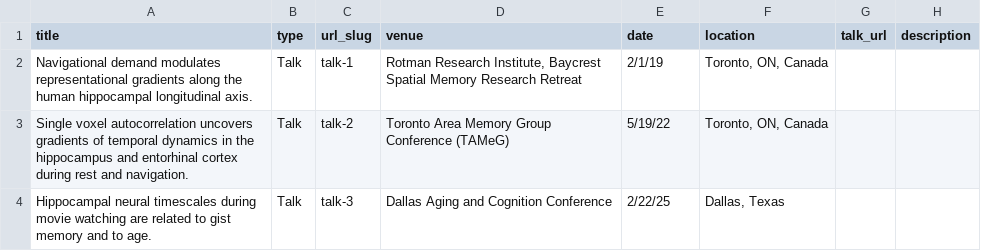
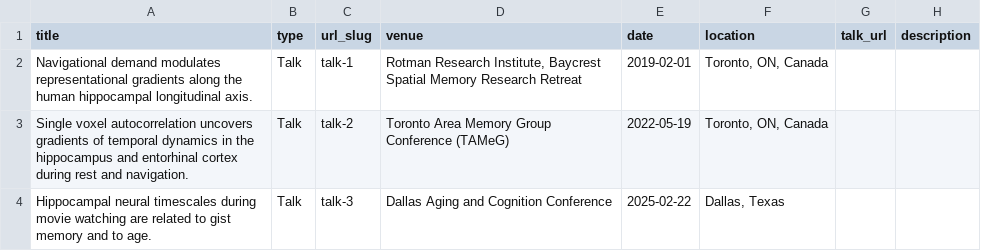
Before and after one commit to nrbouffard/nrbouffard.github.io, a TSV file: markdown_generator/talks.tsv, drawn as a sheet.

```diff
--- a/markdown_generator/talks.tsv
+++ b/markdown_generator/talks.tsv
@@ -1,4 +1,4 @@
 title	type	url_slug	venue	date	location	talk_url	description
-Navigational demand modulates representational gradients along the human hippocampal longitudinal axis.	Talk	talk-1	"Rotman Research Institute, Baycrest Spatial Memory Research Retreat"	2/1/19	"Toronto, ON, Canada"		
-Single voxel autocorrelation uncovers gradients of temporal dynamics in the hippocampus and entorhinal cortex during rest and navigation.	Talk	talk-2	Toronto Area Memory Group Conference (TAMeG)	5/19/22	"Toronto, ON, Canada"		
-Hippocampal neural timescales during movie watching are related to gist memory and to age.	Talk	talk-3	Dallas Aging and Cognition Conference	2/22/25	"Dallas, Texas"		
+Navigational demand modulates representational gradients along the human hippocampal longitudinal axis.	Talk	talk-1	"Rotman Research Institute, Baycrest Spatial Memory Research Retreat"	2019-02-01	"Toronto, ON, Canada"		
+Single voxel autocorrelation uncovers gradients of temporal dynamics in the hippocampus and entorhinal cortex during rest and navigation.	Talk	talk-2	Toronto Area Memory Group Conference (TAMeG)	2022-05-19	"Toronto, ON, Canada"		
+Hippocampal neural timescales during movie watching are related to gist memory and to age.	Talk	talk-3	Dallas Aging and Cognition Conference	2025-02-22	"Dallas, Texas"		
```
Also changed, not shown: markdown_generator/publications.tsv, 12 other files.
